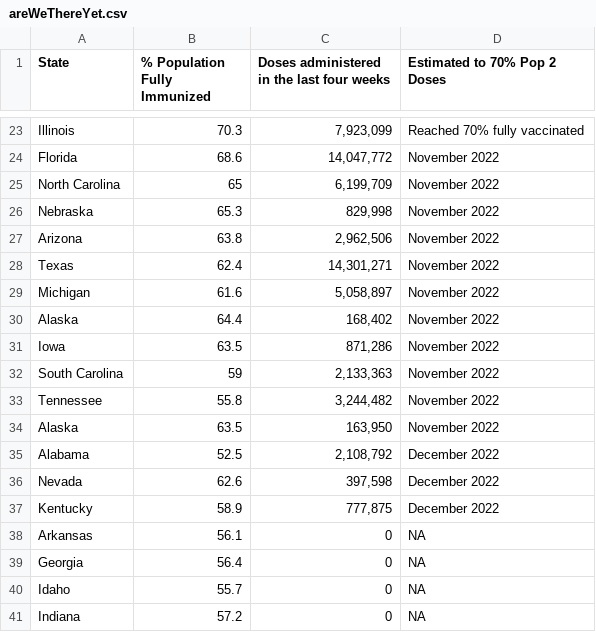
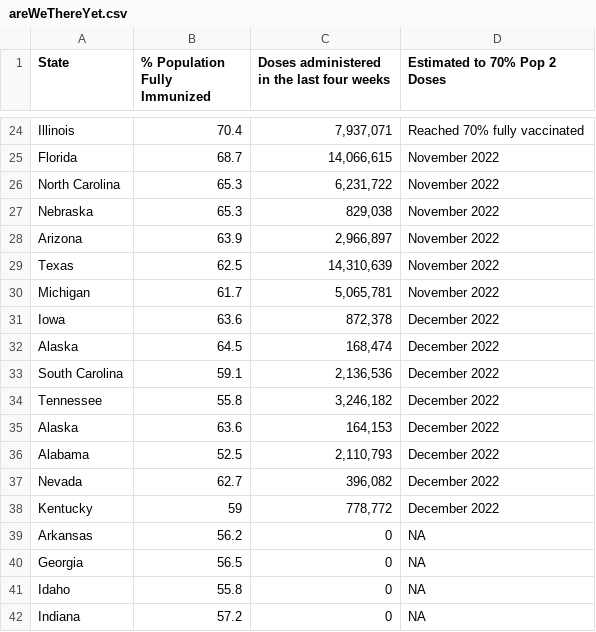
Before and after one commit to Dotdash-Data-Journalism/2021_2022_VWH_covid_vaccine_tracker, a CSV file: chartData/areWeThereYet.csv, drawn as a sheet; only a part is shown, gaps mark what is left out; removed rows and columns are numbered as before the commit, all else as after; the diff covers the shown part only; the diff names each change by its address in the sheet, - before the commit and + after, or states it on an @@ line.

```diff
--- a/chartData/areWeThereYet.csv
+++ b/chartData/areWeThereYet.csv
-B24 (% Population Fully Immunized): 70.3
+B24 (% Population Fully Immunized): 70.4
-C24: 7,923,099
+C24: 7,937,071
-B25 (% Population Fully Immunized): 68.6
+B25 (% Population Fully Immunized): 68.7
-C25: 14,047,772
+C25: 14,066,615
-B26 (% Population Fully Immunized): 65
+B26 (% Population Fully Immunized): 65.3
-C26: 6,199,709
+C26: 6,231,722
-C27: 829,998
+C27: 829,038
-B28 (% Population Fully Immunized): 63.8
+B28 (% Population Fully Immunized): 63.9
-C28: 2,962,506
+C28: 2,966,897
-B29 (% Population Fully Immunized): 62.4
+B29 (% Population Fully Immunized): 62.5
-C29: 14,301,271
+C29: 14,310,639
-B30 (% Population Fully Immunized): 61.6
+B30 (% Population Fully Immunized): 61.7
-C30: 5,058,897
+C30: 5,065,781
-row 30: Alaska | 64.4 | 168,402 | November 2022
-B31 (% Population Fully Immunized): 63.5
+B31 (% Population Fully Immunized): 63.6
-C31: 871,286
+C31: 872,378
-D31 (Estimated to 70% Pop 2 Doses): November 2022
+D31 (Estimated to 70% Pop 2 Doses): December 2022
+row 32: Alaska | 64.5 | 168,474 | December 2022
-B33 (% Population Fully Immunized): 59
+B33 (% Population Fully Immunized): 59.1
-C33: 2,133,363
+C33: 2,136,536
-D33:D35 (Estimated to 70% Pop 2 Doses): November 2022
+D33:D35 (Estimated to 70% Pop 2 Doses): December 2022
-C34: 3,244,482
+C34: 3,246,182
-B35 (% Population Fully Immunized): 63.5
+B35 (% Population Fully Immunized): 63.6
-C35: 163,950
+C35: 164,153
-C36: 2,108,792
+C36: 2,110,793
-B37 (% Population Fully Immunized): 62.6
+B37 (% Population Fully Immunized): 62.7
-C37: 397,598
+C37: 396,082
-B38 (% Population Fully Immunized): 58.9
+B38 (% Population Fully Immunized): 59
-C38: 777,875
+C38: 778,772
-B39 (% Population Fully Immunized): 56.1
+B39 (% Population Fully Immunized): 56.2
-B40 (% Population Fully Immunized): 56.4
+B40 (% Population Fully Immunized): 56.5
-B41 (% Population Fully Immunized): 55.7
+B41 (% Population Fully Immunized): 55.8
```
Also changed, not shown: 1 added row, 1 removed row and 41 edited cells elsewhere in this file, chartData/boosterMap.csv, chartData/cdcFullVaxByAge.csv, 3 other files.
